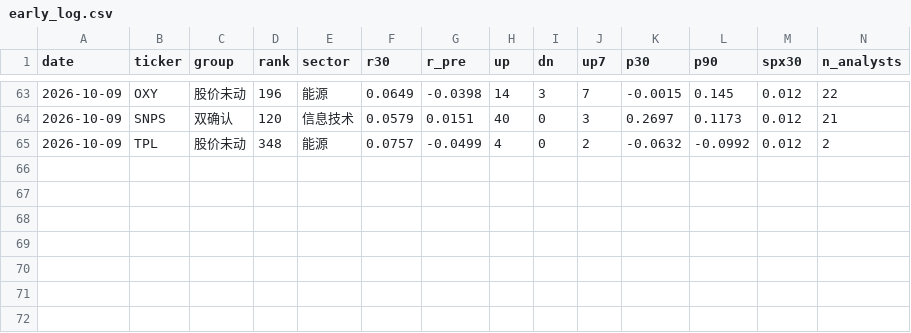
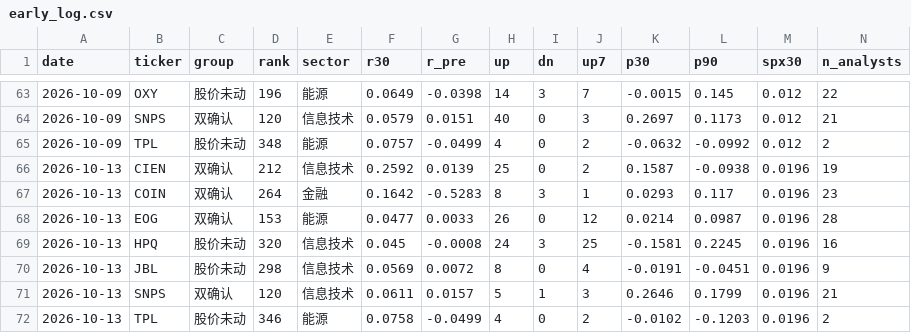
Before and after one commit to chaodu211-cell/earnings-revision, a CSV file: early_log.csv, drawn as a sheet; only a part is shown, gaps mark what is left out; the diff names each change by its address in the sheet, - before the commit and + after, or states it on an @@ line.

```diff
--- a/early_log.csv
+++ b/early_log.csv
+row 66: 2026-10-13 | CIEN | 双确认 | 212 | 信息技术 | 0.2592 | 0.0139 | 25 | 0 | 2 | 0.1587 | -0.0938 | 0.0196 | 19
+row 67: 2026-10-13 | COIN | 双确认 | 264 | 金融 | 0.1642 | -0.5283 | 8 | 3 | 1 | 0.0293 | 0.117 | 0.0196 | 23
+row 68: 2026-10-13 | EOG | 双确认 | 153 | 能源 | 0.0477 | 0.0033 | 26 | 0 | 12 | 0.0214 | 0.0987 | 0.0196 | 28
+row 69: 2026-10-13 | HPQ | 股价未动 | 320 | 信息技术 | 0.045 | -0.0008 | 24 | 3 | 25 | -0.1581 | 0.2245 | 0.0196 | 16
+row 70: 2026-10-13 | JBL | 股价未动 | 298 | 信息技术 | 0.0569 | 0.0072 | 8 | 0 | 4 | -0.0191 | -0.0451 | 0.0196 | 9
+row 71: 2026-10-13 | SNPS | 双确认 | 120 | 信息技术 | 0.0611 | 0.0157 | 5 | 1 | 3 | 0.2646 | 0.1799 | 0.0196 | 21
+row 72: 2026-10-13 | TPL | 股价未动 | 346 | 能源 | 0.0758 | -0.0499 | 4 | 0 | 2 | -0.0102 | -0.1203 | 0.0196 | 2
```
Also changed, not shown: early_px.csv, yahoo_agg.csv, 2 other files.
